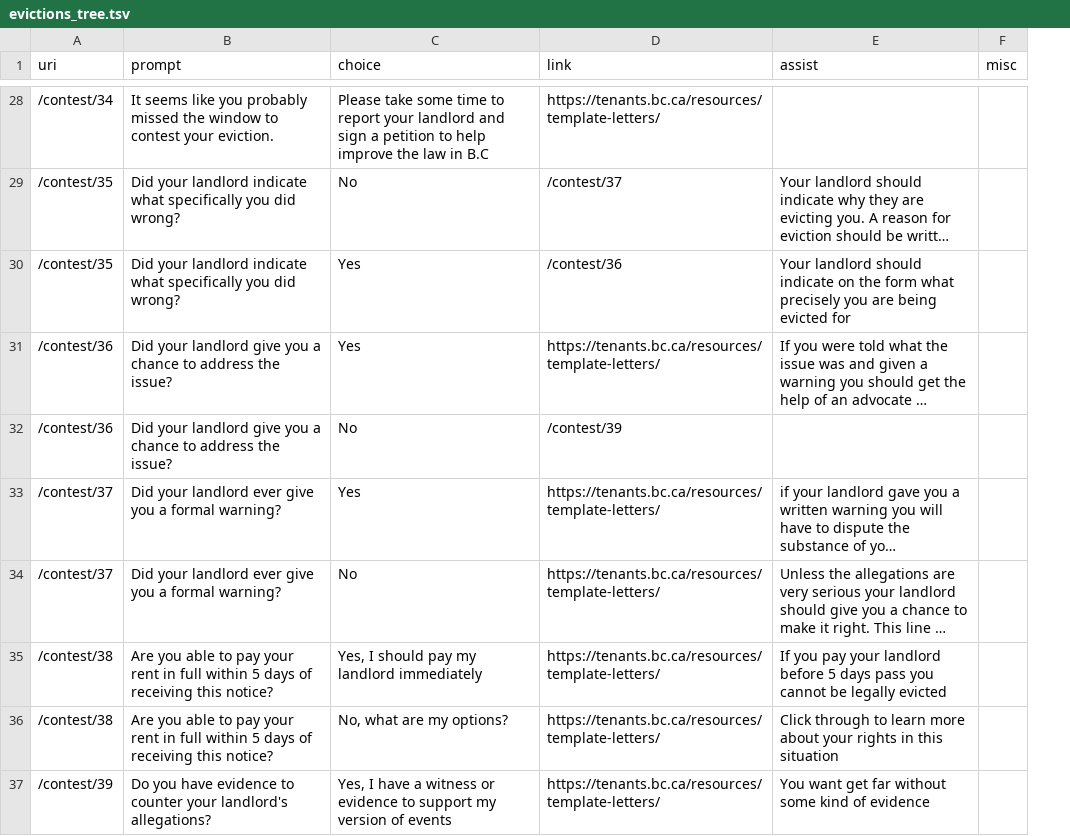
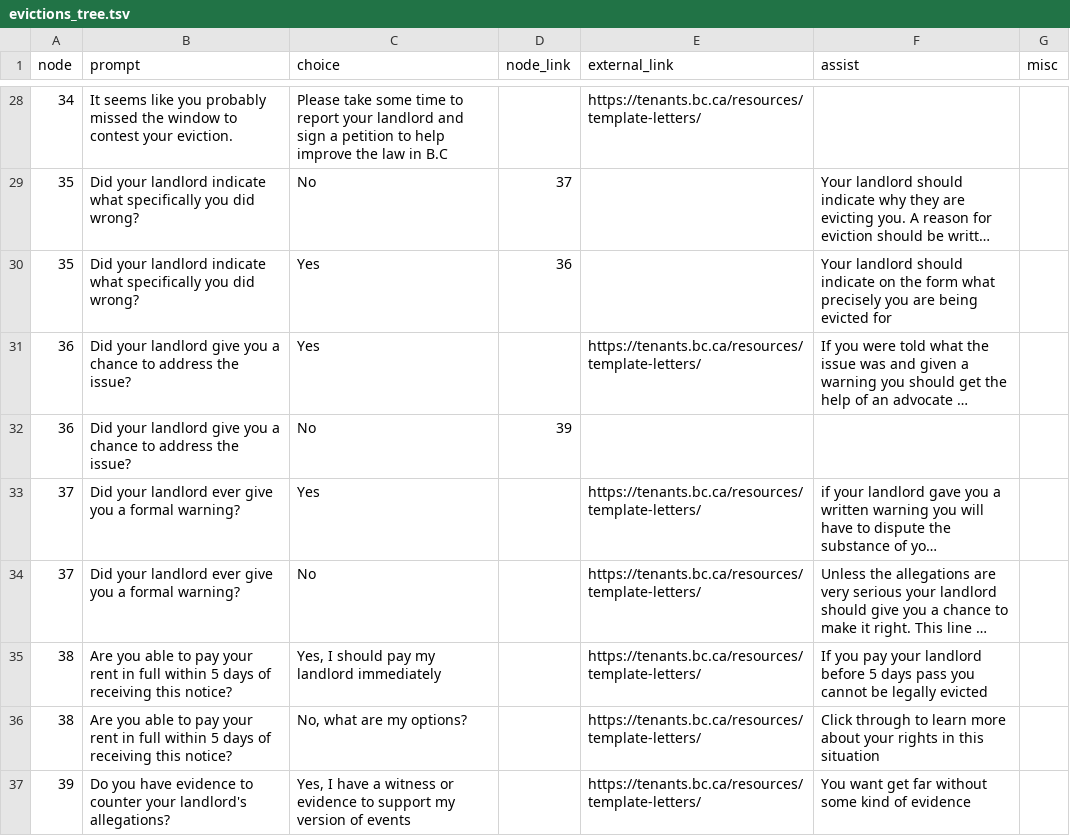
Before and after one commit to vtu-datatools/vtu-robo-advice, a TSV file: analysis/trees/evictions_tree.tsv, drawn as a sheet; only a part is shown, gaps mark what is left out; long unchanged cells end in …; removed rows and columns are numbered as before the commit, all else as after; the diff covers the shown part only; the diff names each change by its address in the sheet, - before the commit and + after, or states it on an @@ line.

Commit message:
Distinguish between internal and external links

```diff
--- a/analysis/trees/evictions_tree.tsv
+++ b/analysis/trees/evictions_tree.tsv
-column A (uri), rows 28-37: /contest/34 | /contest/35 | /contest/35 | /contest/36 | /contest/36 | /contest/37 | /contest/37 | /contest/38 | /contest/38 | /contest/39
+column A (node), rows 28-37: 34 | 35 | 35 | 36 | 36 | 37 | 37 | 38 | 38 | 39
+column D (node_link), rows 29-32: 37 | 36 |  | 39
-E1: link
+E1: external_link
-E29 (external_link): /contest/37
+E29 (external_link): (empty)
-E30 (external_link): /contest/36
+E30 (external_link): (empty)
-E32 (external_link): /contest/39
+E32 (external_link): (empty)
```
Also changed, not shown: 21 edited cells elsewhere in this file, 2 other files.
